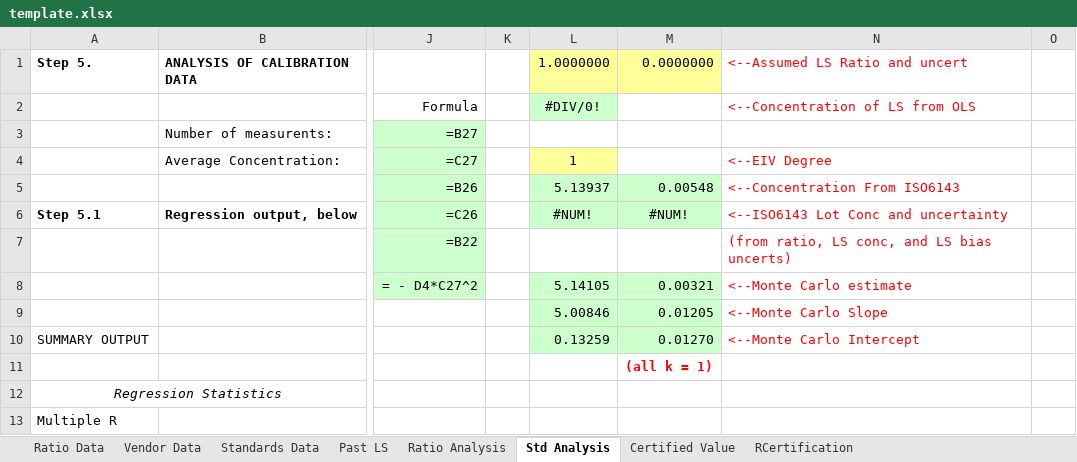
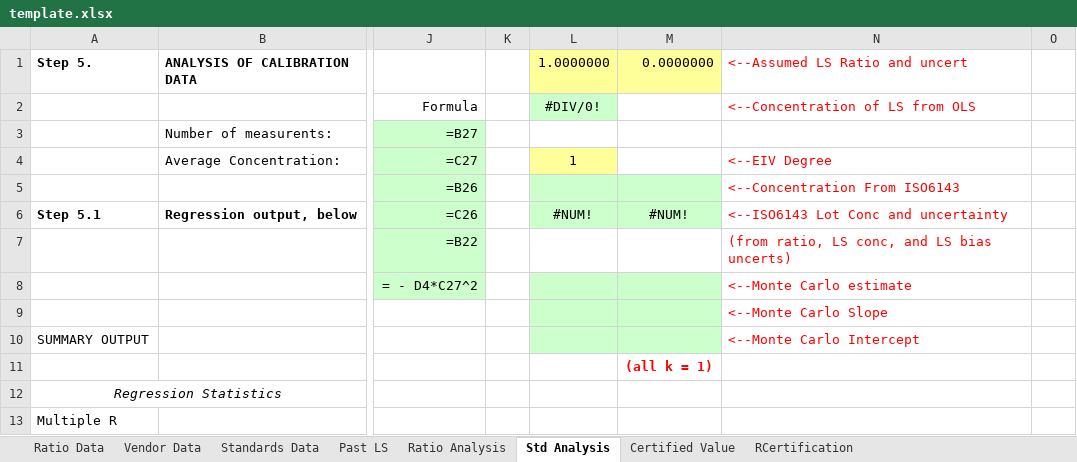
Before and after one commit to wpk-nist-gov/nist-gas-srm, an Excel workbook: src/nist_gas_srm/core/data/template.xlsx, sheet Std Analysis, drawn as a sheet; only a part is shown, gaps mark what is left out; values as stored, in another font and other column widths than the file's, no borders; charts and pictures not drawn; the diff covers the shown part only; the diff names each change by its address in the sheet, - before the commit and + after, or states it on an @@ line.

```diff
--- a/src/nist_gas_srm/core/data/template.xlsx (sheet Std Analysis)
+++ b/src/nist_gas_srm/core/data/template.xlsx (sheet Std Analysis)
-L5 (1.0000000): 5.13937
+L5 (1.0000000): (empty)
-M5 (0.0000000): 0.00548
+M5 (0.0000000): (empty)
-L8 (1.0000000): 5.14105
+L8 (1.0000000): (empty)
-M8 (0.0000000): 0.00321
+M8 (0.0000000): (empty)
-L9 (1.0000000): 5.00846
+L9 (1.0000000): (empty)
-M9 (0.0000000): 0.01205
+M9 (0.0000000): (empty)
-L10 (1.0000000): 0.13259
+L10 (1.0000000): (empty)
-M10 (0.0000000): 0.01270
+M10 (0.0000000): (empty)
```
Also changed, not shown: 2 added rows, 7 removed rows, 28 edited cells and cell formats elsewhere in this sheet, sheet RCertification, sheet Ratio Data, 5 other files.
